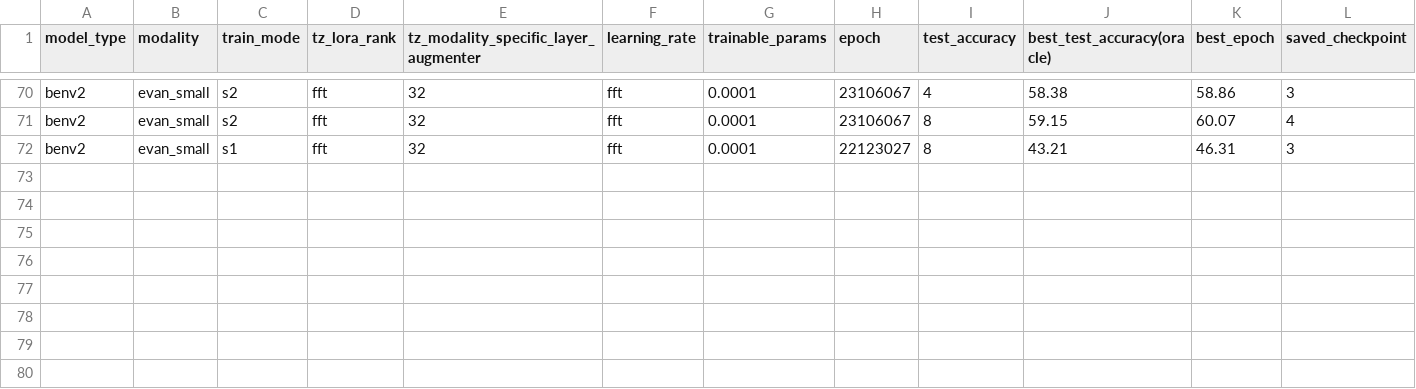
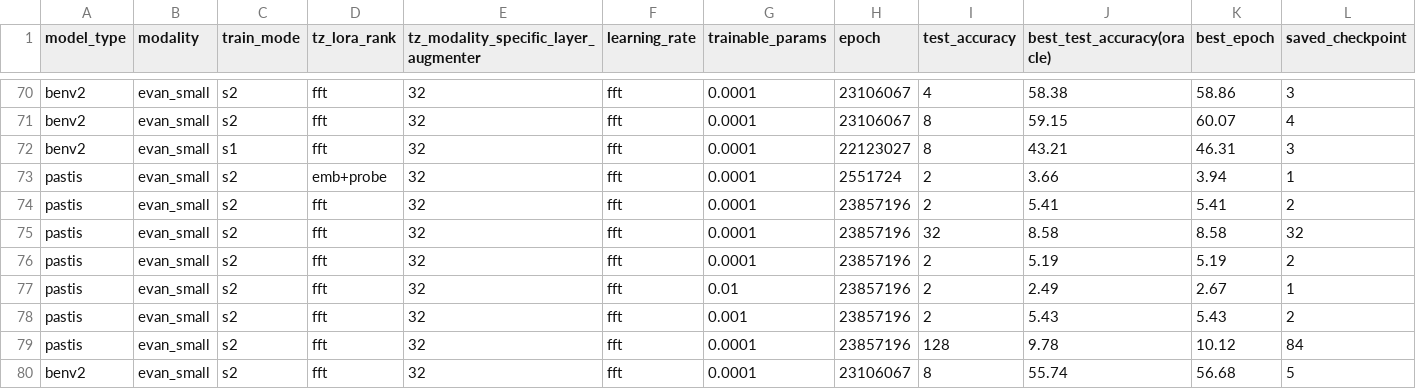
Before and after one commit to timgzhou/ever-changing-modality, a CSV file: res/train_stage0.csv, drawn as a sheet; only a part is shown, gaps mark what is left out; rows hold the shown columns only; the diff names each change by its address in the sheet, - before the commit and + after, or states it on an @@ line.

```diff
--- a/res/train_stage0.csv
+++ b/res/train_stage0.csv
+row 73: pastis | evan_small | s2 | emb+probe | 32 | fft | 0.0001 | 2551724 | 2 | 3.66 | 3.94 | 1
+row 74: pastis | evan_small | s2 | fft | 32 | fft | 0.0001 | 23857196 | 2 | 5.41 | 5.41 | 2
+row 75: pastis | evan_small | s2 | fft | 32 | fft | 0.0001 | 23857196 | 32 | 8.58 | 8.58 | 32
+row 76: pastis | evan_small | s2 | fft | 32 | fft | 0.0001 | 23857196 | 2 | 5.19 | 5.19 | 2
+row 77: pastis | evan_small | s2 | fft | 32 | fft | 0.01 | 23857196 | 2 | 2.49 | 2.67 | 1
+row 78: pastis | evan_small | s2 | fft | 32 | fft | 0.001 | 23857196 | 2 | 5.43 | 5.43 | 2
+row 79: pastis | evan_small | s2 | fft | 32 | fft | 0.0001 | 23857196 | 128 | 9.78 | 10.12 | 84
+row 80: benv2 | evan_small | s2 | fft | 32 | fft | 0.0001 | 23106067 | 8 | 55.74 | 56.68 | 5
```
Also changed, not shown: res/shot_ete_benv2.csv, 11 other files.
